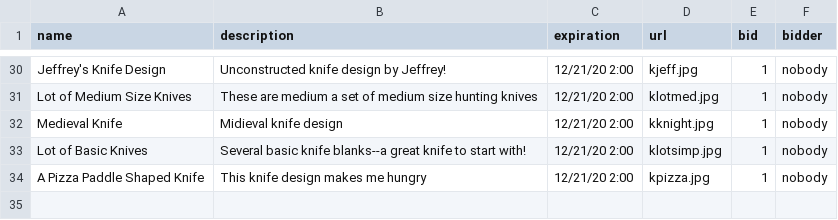
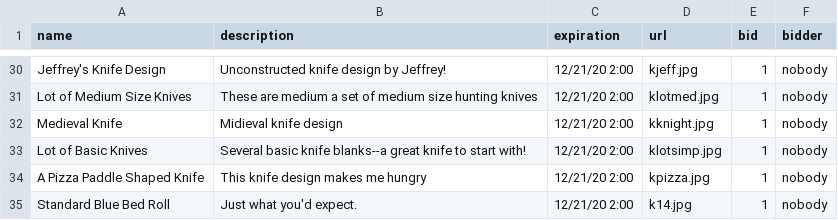
Before and after one commit to desmalley/fb8, a CSV file: Flask_blog8/items.csv, drawn as a sheet; only a part is shown, gaps mark what is left out; the diff names each change by its address in the sheet, - before the commit and + after, or states it on an @@ line.

```diff
--- a/Flask_blog8/items.csv
+++ b/Flask_blog8/items.csv
+row 35: Standard Blue Bed Roll | Just what you'd expect. | 12/21/20 2:00 | k14.jpg | 1 | nobody
```
Also changed, not shown: 4 other files.
